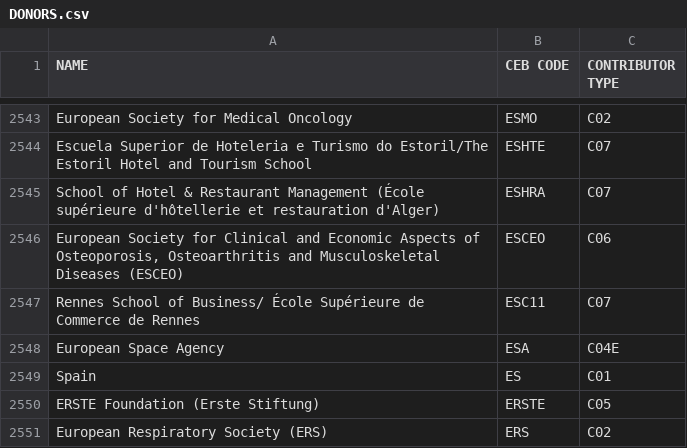
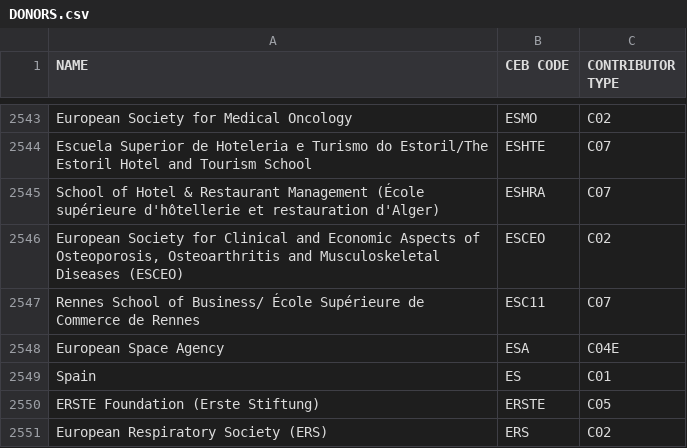
Before and after one commit to CEB-HLCM/FS-Public-Codes, a CSV file: DONORS.csv, drawn as a sheet; only a part is shown, gaps mark what is left out.

Commit message:
Updated DONORS

```diff
--- a/DONORS.csv
+++ b/DONORS.csv
@@ -2545,3 +2545,3 @@ Escuela Superior de Hoteleria e Turismo do Estoril/The Estoril Hotel and Tourism
 School of Hotel & Restaurant Management (École supérieure d'hôtellerie et restauration d'Alger),ESHRA,C07
-"European Society for Clinical and Economic Aspects of Osteoporosis, Osteoarthritis and Musculoskeletal Diseases (ESCEO)",ESCEO,C06
+"European Society for Clinical and Economic Aspects of Osteoporosis, Osteoarthritis and Musculoskeletal Diseases (ESCEO)",ESCEO,C02
 Rennes School of Business/ École Supérieure de Commerce de Rennes,ESC11,C07
```
